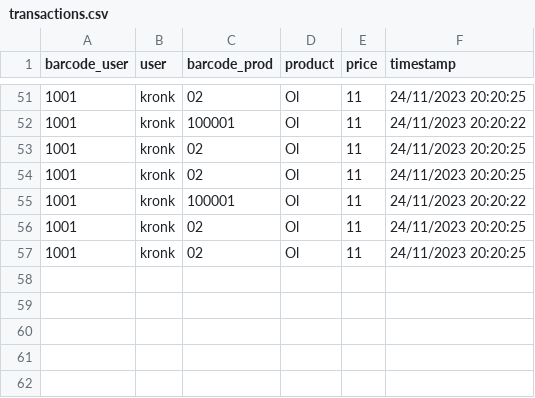
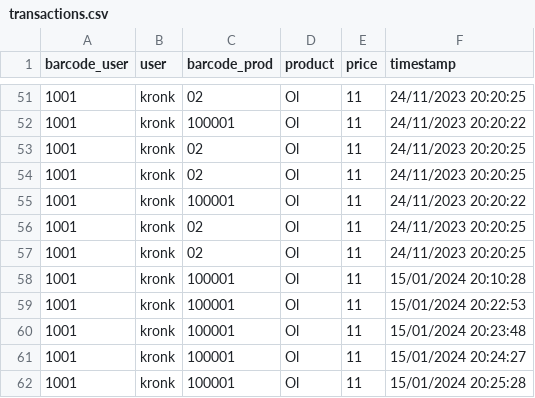
Before and after one commit to eskehaack/mosen, a CSV file: data/transactions.csv, drawn as a sheet; only a part is shown, gaps mark what is left out; the diff names each change by its address in the sheet, - before the commit and + after, or states it on an @@ line.

Commit message:
got transactions to a workable state

```diff
--- a/data/transactions.csv
+++ b/data/transactions.csv
+row 58: 1001 | kronk | 100001 | Ol | 11 | 15/01/2024 20:10:28
+row 59: 1001 | kronk | 100001 | Ol | 11 | 15/01/2024 20:22:53
+row 60: 1001 | kronk | 100001 | Ol | 11 | 15/01/2024 20:23:48
+row 61: 1001 | kronk | 100001 | Ol | 11 | 15/01/2024 20:24:27
+row 62: 1001 | kronk | 100001 | Ol | 11 | 15/01/2024 20:25:28
```
Also changed, not shown: 9 other files.
